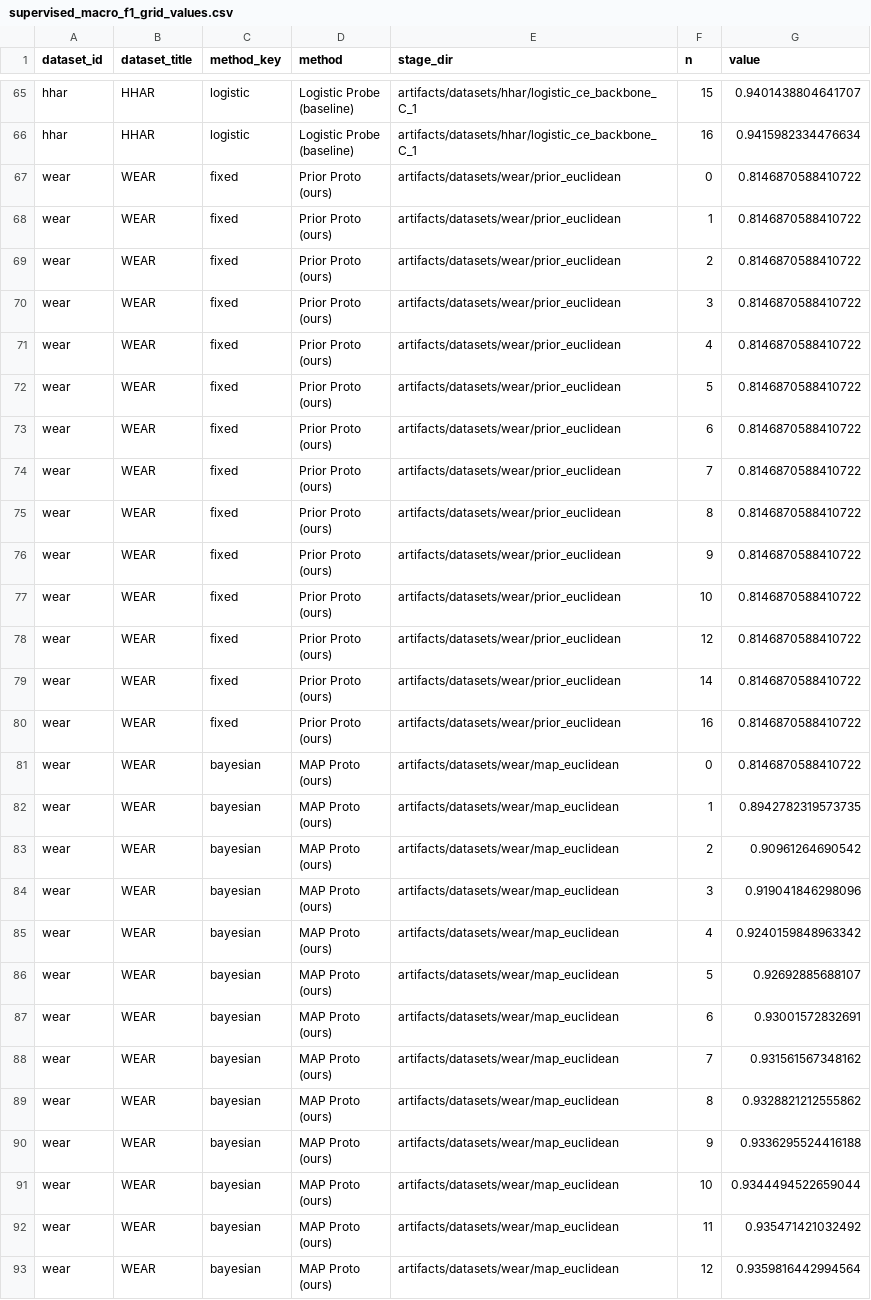
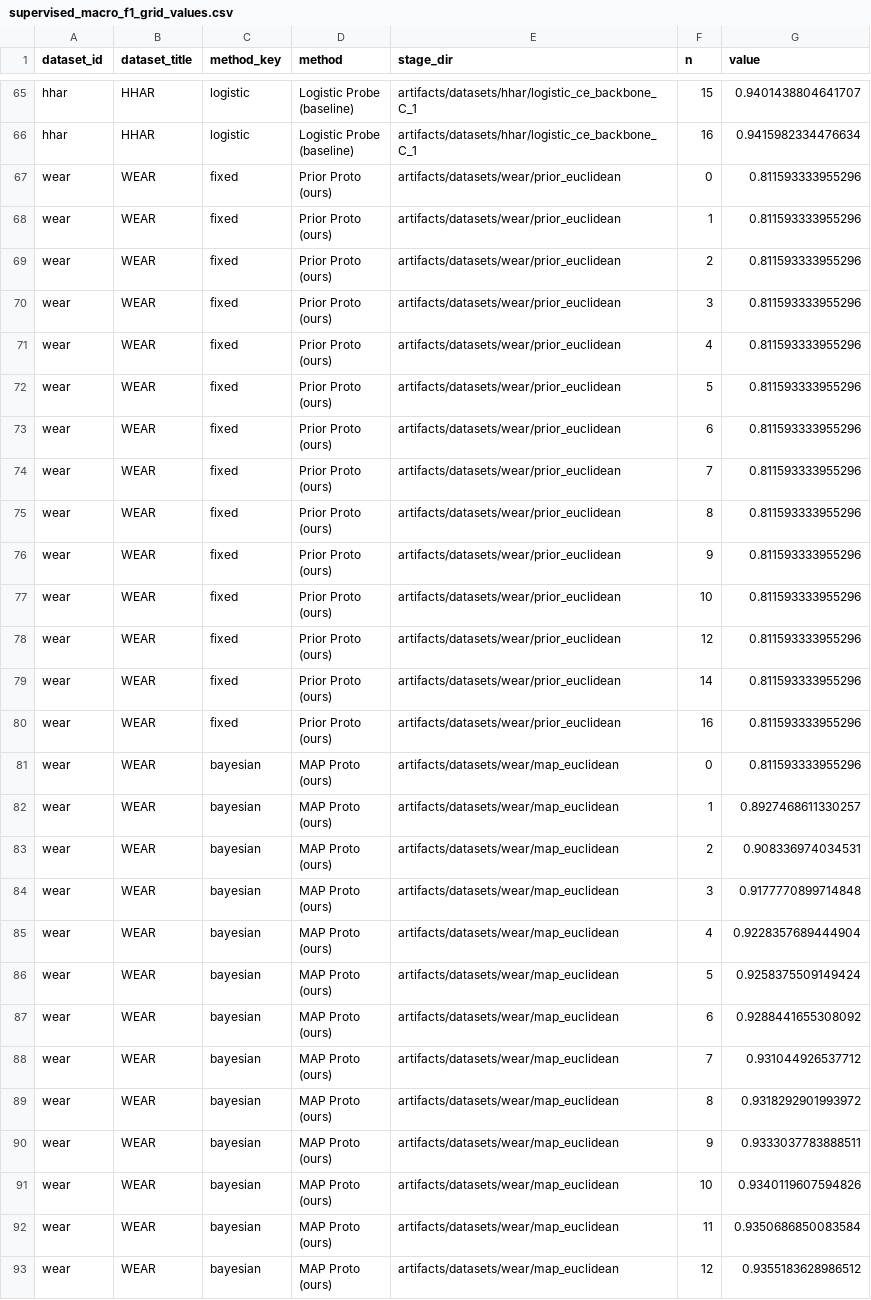
Before and after one commit to maxbrzr/hyper-har, a CSV file: artifacts/figures/adaptation_curves/supervised_macro_f1_grid_values.csv, drawn as a sheet; only a part is shown, gaps mark what is left out; the diff covers the shown part only.

```diff
--- a/artifacts/figures/adaptation_curves/supervised_macro_f1_grid_values.csv
+++ b/artifacts/figures/adaptation_curves/supervised_macro_f1_grid_values.csv
@@ -131,55 +131,55 @@ hhar,HHAR,logistic,"Logistic Probe
 (baseline)",artifacts/datasets/hhar/logistic_ce_backbone_C_1,16,0.9415982334476634
-wear,WEAR,fixed,"Prior Proto
-(ours)",artifacts/datasets/wear/prior_euclidean,0,0.8146870588410722
-wear,WEAR,fixed,"Prior Proto
-(ours)",artifacts/datasets/wear/prior_euclidean,1,0.8146870588410722
-wear,WEAR,fixed,"Prior Proto
-(ours)",artifacts/datasets/wear/prior_euclidean,2,0.8146870588410722
-wear,WEAR,fixed,"Prior Proto
-(ours)",artifacts/datasets/wear/prior_euclidean,3,0.8146870588410722
-wear,WEAR,fixed,"Prior Proto
-(ours)",artifacts/datasets/wear/prior_euclidean,4,0.8146870588410722
-wear,WEAR,fixed,"Prior Proto
-(ours)",artifacts/datasets/wear/prior_euclidean,5,0.8146870588410722
-wear,WEAR,fixed,"Prior Proto
-(ours)",artifacts/datasets/wear/prior_euclidean,6,0.8146870588410722
-wear,WEAR,fixed,"Prior Proto
-(ours)",artifacts/datasets/wear/prior_euclidean,7,0.8146870588410722
-wear,WEAR,fixed,"Prior Proto
-(ours)",artifacts/datasets/wear/prior_euclidean,8,0.8146870588410722
-wear,WEAR,fixed,"Prior Proto
-(ours)",artifacts/datasets/wear/prior_euclidean,9,0.8146870588410722
-wear,WEAR,fixed,"Prior Proto
-(ours)",artifacts/datasets/wear/prior_euclidean,10,0.8146870588410722
-wear,WEAR,fixed,"Prior Proto
-(ours)",artifacts/datasets/wear/prior_euclidean,12,0.8146870588410722
-wear,WEAR,fixed,"Prior Proto
-(ours)",artifacts/datasets/wear/prior_euclidean,14,0.8146870588410722
-wear,WEAR,fixed,"Prior Proto
-(ours)",artifacts/datasets/wear/prior_euclidean,16,0.8146870588410722
-wear,WEAR,bayesian,"MAP Proto
-(ours)",artifacts/datasets/wear/map_euclidean,0,0.8146870588410722
-wear,WEAR,bayesian,"MAP Proto
-(ours)",artifacts/datasets/wear/map_euclidean,1,0.8942782319573735
-wear,WEAR,bayesian,"MAP Proto
-(ours)",artifacts/datasets/wear/map_euclidean,2,0.90961264690542
-wear,WEAR,bayesian,"MAP Proto
-(ours)",artifacts/datasets/wear/map_euclidean,3,0.919041846298096
-wear,WEAR,bayesian,"MAP Proto
-(ours)",artifacts/datasets/wear/map_euclidean,4,0.9240159848963342
-wear,WEAR,bayesian,"MAP Proto
-(ours)",artifacts/datasets/wear/map_euclidean,5,0.92692885688107
-wear,WEAR,bayesian,"MAP Proto
-(ours)",artifacts/datasets/wear/map_euclidean,6,0.93001572832691
-wear,WEAR,bayesian,"MAP Proto
-(ours)",artifacts/datasets/wear/map_euclidean,7,0.931561567348162
-wear,WEAR,bayesian,"MAP Proto
-(ours)",artifacts/datasets/wear/map_euclidean,8,0.9328821212555862
-wear,WEAR,bayesian,"MAP Proto
-(ours)",artifacts/datasets/wear/map_euclidean,9,0.9336295524416188
-wear,WEAR,bayesian,"MAP Proto
-(ours)",artifacts/datasets/wear/map_euclidean,10,0.9344494522659044
-wear,WEAR,bayesian,"MAP Proto
-(ours)",artifacts/datasets/wear/map_euclidean,11,0.935471421032492
-wear,WEAR,bayesian,"MAP Proto
-(ours)",artifacts/datasets/wear/map_euclidean,12,0.9359816442994564
+wear,WEAR,fixed,"Prior Proto
+(ours)",artifacts/datasets/wear/prior_euclidean,0,0.811593333955296
+wear,WEAR,fixed,"Prior Proto
+(ours)",artifacts/datasets/wear/prior_euclidean,1,0.811593333955296
+wear,WEAR,fixed,"Prior Proto
+(ours)",artifacts/datasets/wear/prior_euclidean,2,0.811593333955296
+wear,WEAR,fixed,"Prior Proto
+(ours)",artifacts/datasets/wear/prior_euclidean,3,0.811593333955296
+wear,WEAR,fixed,"Prior Proto
+(ours)",artifacts/datasets/wear/prior_euclidean,4,0.811593333955296
+wear,WEAR,fixed,"Prior Proto
+(ours)",artifacts/datasets/wear/prior_euclidean,5,0.811593333955296
+wear,WEAR,fixed,"Prior Proto
+(ours)",artifacts/datasets/wear/prior_euclidean,6,0.811593333955296
+wear,WEAR,fixed,"Prior Proto
+(ours)",artifacts/datasets/wear/prior_euclidean,7,0.811593333955296
+wear,WEAR,fixed,"Prior Proto
+(ours)",artifacts/datasets/wear/prior_euclidean,8,0.811593333955296
+wear,WEAR,fixed,"Prior Proto
+(ours)",artifacts/datasets/wear/prior_euclidean,9,0.811593333955296
+wear,WEAR,fixed,"Prior Proto
+(ours)",artifacts/datasets/wear/prior_euclidean,10,0.811593333955296
+wear,WEAR,fixed,"Prior Proto
+(ours)",artifacts/datasets/wear/prior_euclidean,12,0.811593333955296
+wear,WEAR,fixed,"Prior Proto
+(ours)",artifacts/datasets/wear/prior_euclidean,14,0.811593333955296
+wear,WEAR,fixed,"Prior Proto
+(ours)",artifacts/datasets/wear/prior_euclidean,16,0.811593333955296
+wear,WEAR,bayesian,"MAP Proto
+(ours)",artifacts/datasets/wear/map_euclidean,0,0.811593333955296
+wear,WEAR,bayesian,"MAP Proto
+(ours)",artifacts/datasets/wear/map_euclidean,1,0.8927468611330257
+wear,WEAR,bayesian,"MAP Proto
+(ours)",artifacts/datasets/wear/map_euclidean,2,0.908336974034531
+wear,WEAR,bayesian,"MAP Proto
+(ours)",artifacts/datasets/wear/map_euclidean,3,0.9177770899714848
+wear,WEAR,bayesian,"MAP Proto
+(ours)",artifacts/datasets/wear/map_euclidean,4,0.9228357689444904
+wear,WEAR,bayesian,"MAP Proto
+(ours)",artifacts/datasets/wear/map_euclidean,5,0.9258375509149424
+wear,WEAR,bayesian,"MAP Proto
+(ours)",artifacts/datasets/wear/map_euclidean,6,0.9288441655308092
+wear,WEAR,bayesian,"MAP Proto
+(ours)",artifacts/datasets/wear/map_euclidean,7,0.931044926537712
+wear,WEAR,bayesian,"MAP Proto
+(ours)",artifacts/datasets/wear/map_euclidean,8,0.9318292901993972
+wear,WEAR,bayesian,"MAP Proto
+(ours)",artifacts/datasets/wear/map_euclidean,9,0.9333037783888511
+wear,WEAR,bayesian,"MAP Proto
+(ours)",artifacts/datasets/wear/map_euclidean,10,0.9340119607594826
+wear,WEAR,bayesian,"MAP Proto
+(ours)",artifacts/datasets/wear/map_euclidean,11,0.9350686850083584
+wear,WEAR,bayesian,"MAP Proto
+(ours)",artifacts/datasets/wear/map_euclidean,12,0.9355183628986512
```
Also changed, not shown: 168 edited cells elsewhere in this file, artifacts/figures/adaptation_curves/combined_macro_f1_grid_values.csv, artifacts/figures/adaptation_curves/unsupervised_macro_f1_grid_values.csv, 18 other files.
